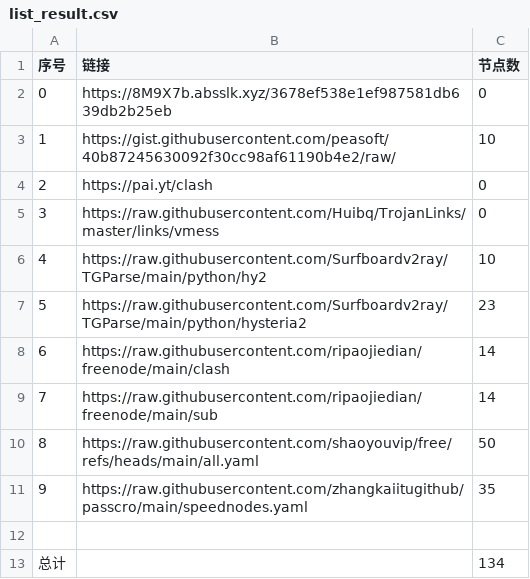
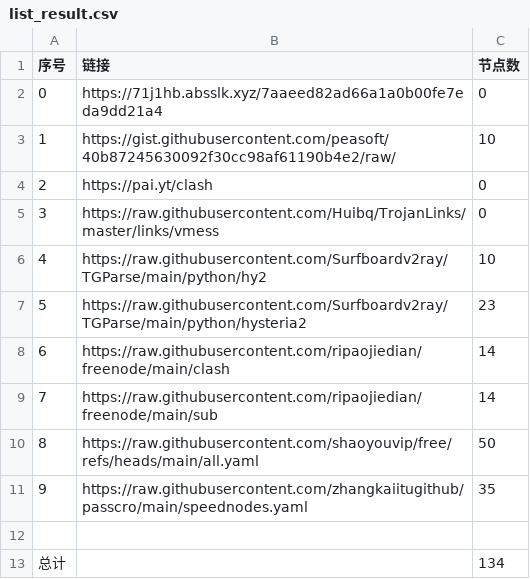
Before and after one commit to lukea99/nwalls, a CSV file: list_result.csv, drawn as a sheet.

```diff
--- a/list_result.csv
+++ b/list_result.csv
@@ -1,3 +1,3 @@
 序号,链接,节点数
-0,https://8M9X7b.absslk.xyz/3678ef538e1ef987581db639db2b25eb,0
+0,https://71j1hb.absslk.xyz/7aaeed82ad66a1a0b00fe7eda9dd21a4,0
 1,https://gist.githubusercontent.com/peasoft/40b87245630092f30cc98af61190b4e2/raw/,10
```
Also changed, not shown: 4 other files.
